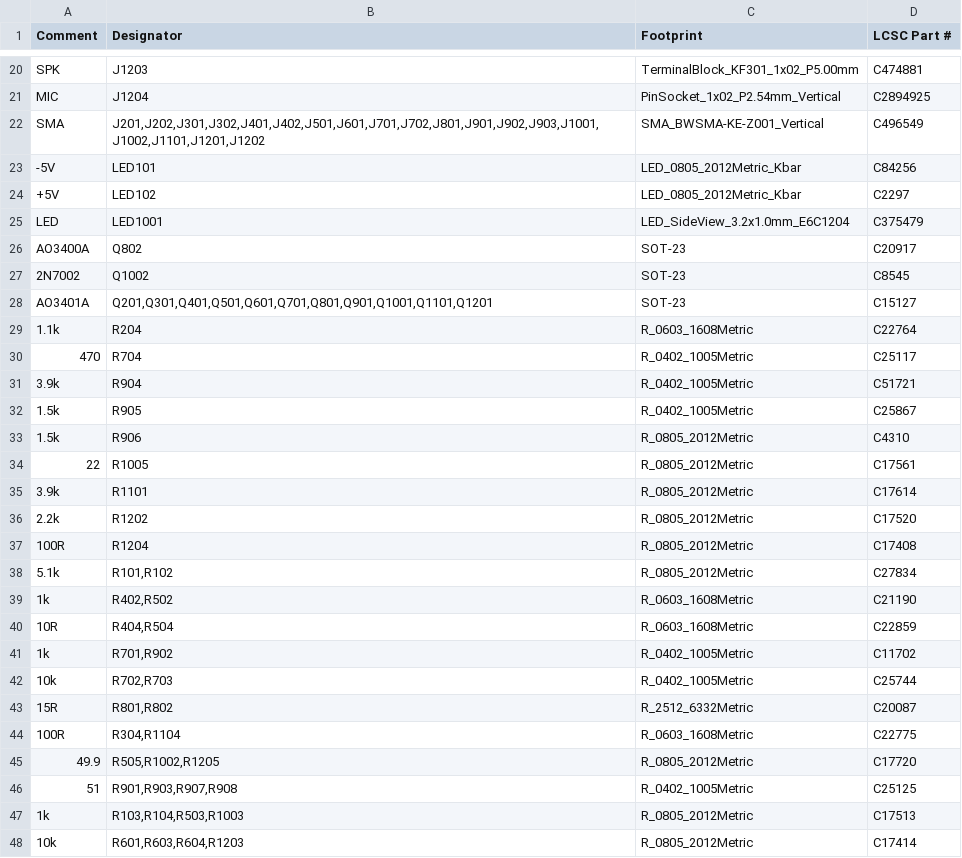
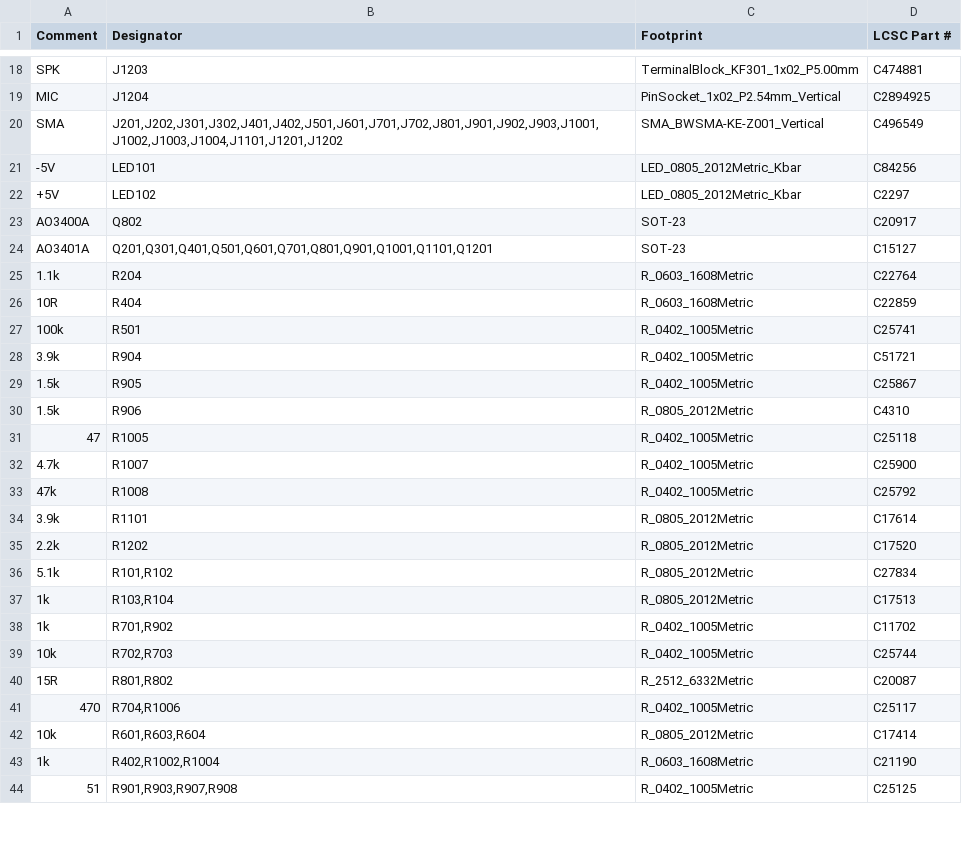
Before and after one commit to gallicchio/AMOD-and-RFMOD, a CSV file: out/amod_a/amod_a_bom_jlcpcb_upload.csv, drawn as a sheet; only a part is shown, gaps mark what is left out; the diff covers the shown part only.

```diff
--- a/out/amod_a/amod_a_bom_jlcpcb_upload.csv
+++ b/out/amod_a/amod_a_bom_jlcpcb_upload.csv
@@ -21,11 +19,10 @@ SPK,J1203,TerminalBlock_KF301_1x02_P5.00mm,C474881
 MIC,J1204,PinSocket_1x02_P2.54mm_Vertical,C2894925
-SMA,"J201,J202,J301,J302,J401,J402,J501,J601,J701,J702,J801,J901,J902,J903,J1001,J1002,J1101,J1201,J1202",SMA_BWSMA-KE-Z001_Vertical,C496549
+SMA,"J201,J202,J301,J302,J401,J402,J501,J601,J701,J702,J801,J901,J902,J903,J1001,J1002,J1003,J1004,J1101,J1201,J1202",SMA_BWSMA-KE-Z001_Vertical,C496549
 -5V,LED101,LED_0805_2012Metric_Kbar,C84256
 +5V,LED102,LED_0805_2012Metric_Kbar,C2297
-LED,LED1001,LED_SideView_3.2x1.0mm_E6C1204,C375479
 AO3400A,Q802,SOT-23,C20917
-2N7002,Q1002,SOT-23,C8545
 AO3401A,"Q201,Q301,Q401,Q501,Q601,Q701,Q801,Q901,Q1001,Q1101,Q1201",SOT-23,C15127
 1.1k,R204,R_0603_1608Metric,C22764
-470,R704,R_0402_1005Metric,C25117
+10R,R404,R_0603_1608Metric,C22859
+100k,R501,R_0402_1005Metric,C25741
 3.9k,R904,R_0402_1005Metric,C51721
@@ -33,9 +30,9 @@ AO3401A,"Q201,Q301,Q401,Q501,Q601,Q701,Q801,Q901,Q1001,Q1101,Q1201",SOT-23,C1512
 1.5k,R906,R_0805_2012Metric,C4310
-22,R1005,R_0805_2012Metric,C17561
+47,R1005,R_0402_1005Metric,C25118
+4.7k,R1007,R_0402_1005Metric,C25900
+47k,R1008,R_0402_1005Metric,C25792
 3.9k,R1101,R_0805_2012Metric,C17614
 2.2k,R1202,R_0805_2012Metric,C17520
-100R,R1204,R_0805_2012Metric,C17408
 5.1k,"R101,R102",R_0805_2012Metric,C27834
-1k,"R402,R502",R_0603_1608Metric,C21190
-10R,"R404,R504",R_0603_1608Metric,C22859
+1k,"R103,R104",R_0805_2012Metric,C17513
 1k,"R701,R902",R_0402_1005Metric,C11702
@@ -43,6 +40,5 @@ AO3401A,"Q201,Q301,Q401,Q501,Q601,Q701,Q801,Q901,Q1001,Q1101,Q1201",SOT-23,C1512
 15R,"R801,R802",R_2512_6332Metric,C20087
-100R,"R304,R1104",R_0603_1608Metric,C22775
-49.9,"R505,R1002,R1205",R_0805_2012Metric,C17720
+470,"R704,R1006",R_0402_1005Metric,C25117
+10k,"R601,R603,R604",R_0805_2012Metric,C17414
+1k,"R402,R1002,R1004",R_0603_1608Metric,C21190
 51,"R901,R903,R907,R908",R_0402_1005Metric,C25125
-1k,"R103,R104,R503,R1003",R_0805_2012Metric,C17513
-10k,"R601,R603,R604,R1203",R_0805_2012Metric,C17414
```
Also changed, not shown: 5 added rows, 7 removed rows and 7 edited cells elsewhere in this file, out/amod_a/amod_a_bom_costed.csv, out/amod_a/amod_a_cpl_jlcpcb_upload.csv, 35 other files.
